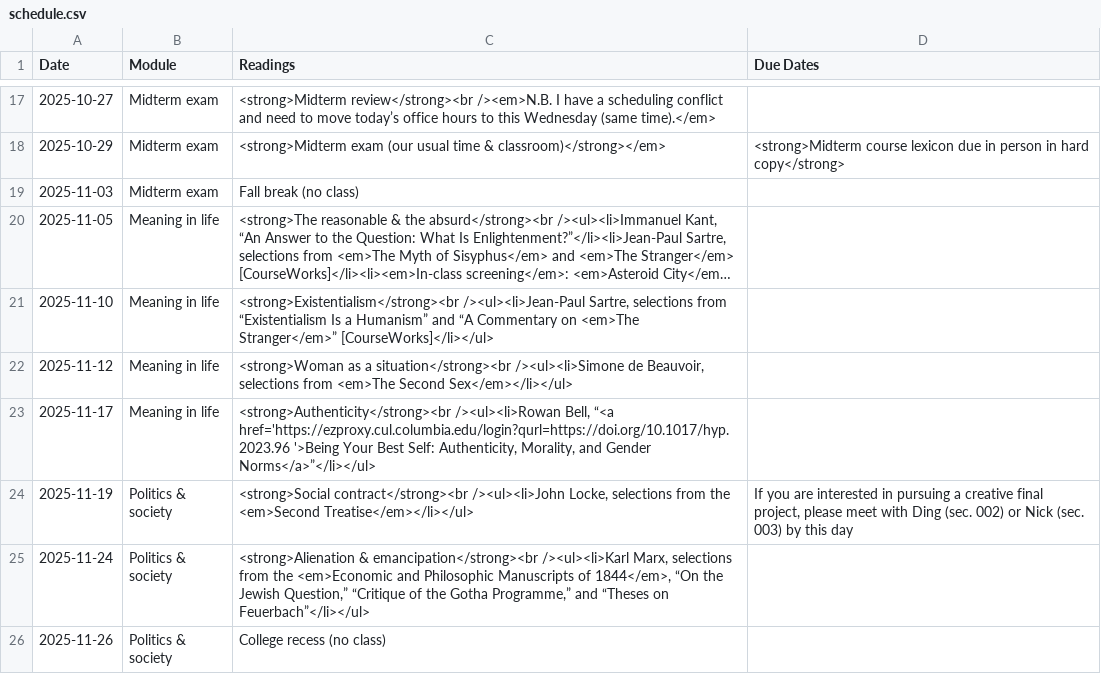
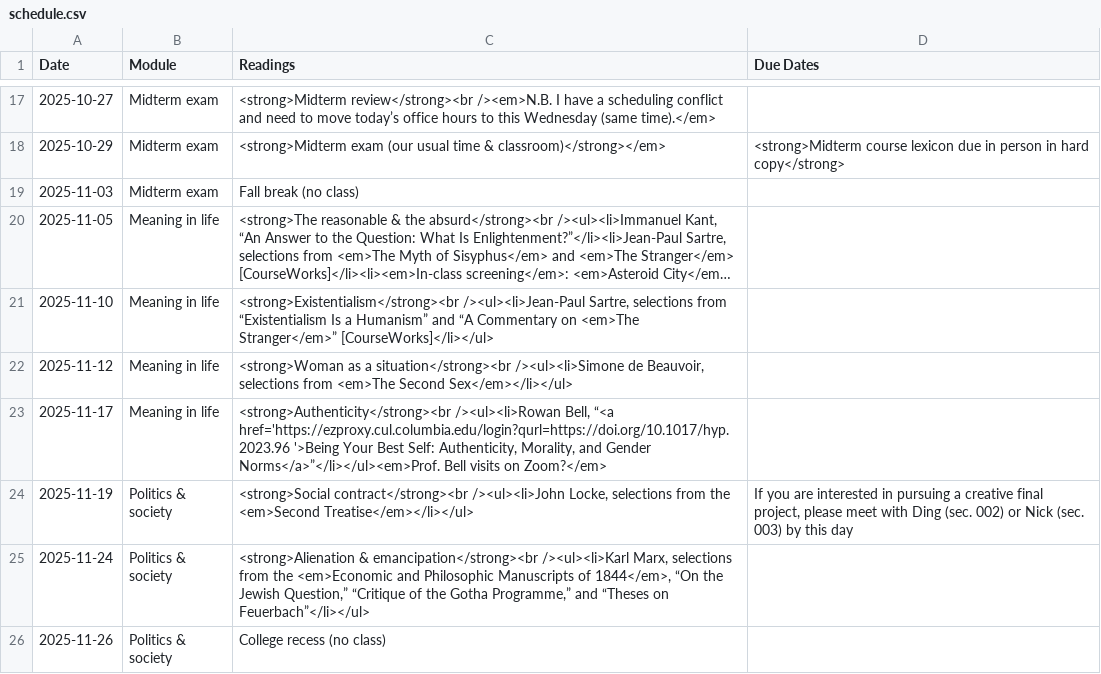
Before and after one commit to dingherself/intro, a CSV file: _data/schedule.csv, drawn as a sheet; only a part is shown, gaps mark what is left out; long unchanged cells end in …; the diff covers the shown part only.

Commit message:
add potential class visit

```diff
--- a/_data/schedule.csv
+++ b/_data/schedule.csv
@@ -23,3 +23,3 @@ Date,Module,Readings,Due Dates
 2025-11-12,Meaning in life,"<strong>Woman as a situation</strong><br /><ul><li>Simone de Beauvoir, selections from <em>The Second Sex</em></li></ul>",
-2025-11-17,Meaning in life,"<strong>Authenticity</strong><br /><ul><li>Rowan Bell, “<a href='https://ezproxy.cul.columbia.edu/login?qurl=https://doi.org/10.1017/hyp.2023.96 '>Being Your Best Self: Authenticity, Morality, and Gender Norms</a>”</li></ul>",
+2025-11-17,Meaning in life,"<strong>Authenticity</strong><br /><ul><li>Rowan Bell, “<a href='https://ezproxy.cul.columbia.edu/login?qurl=https://doi.org/10.1017/hyp.2023.96 '>Being Your Best Self: Authenticity, Morality, and Gender Norms</a>”</li></ul><em>Prof. Bell visits on Zoom?</em>",
 2025-11-19,Politics & society,"<strong>Social contract</strong><br /><ul><li>John Locke, selections from the <em>Second Treatise</em></li></ul>","If you are interested in pursuing a creative final project, please meet with Ding (sec. 002) or Nick (sec. 003) by this day"
```
Also changed, not shown: 2 edited cells elsewhere in this file.
